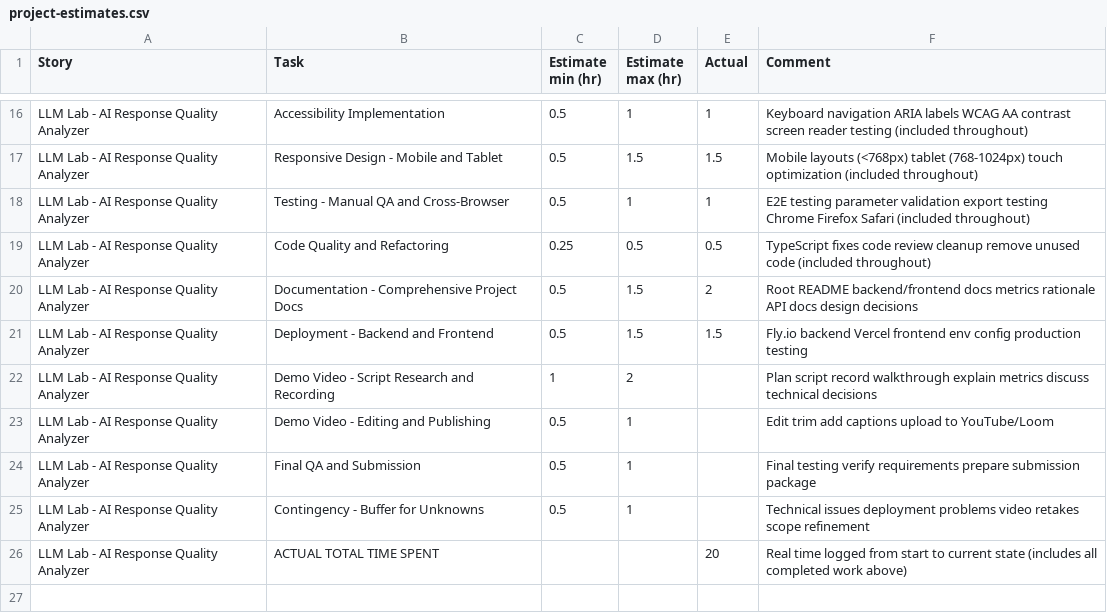
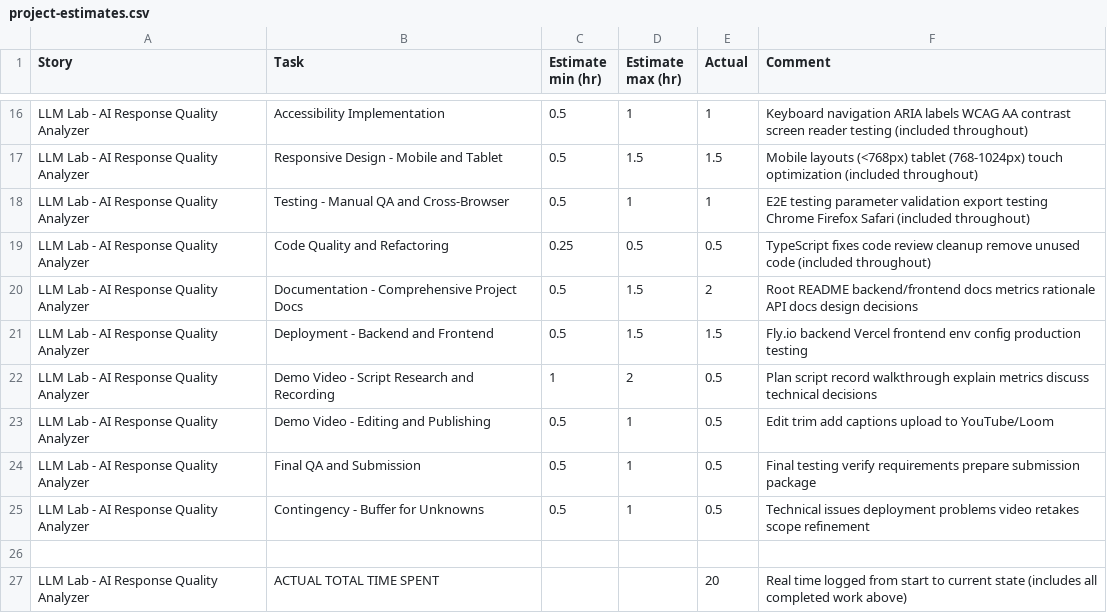
Before and after one commit to tdeleanu/gen-ai-labs-challenge, a CSV file: project-estimates.csv, drawn as a sheet; only a part is shown, gaps mark what is left out.

Commit message:
Update project estimates with actual time spent
Added actual time spent on project and updated estimates.

```diff
--- a/project-estimates.csv
+++ b/project-estimates.csv
@@ -21,6 +21,7 @@ LLM Lab - AI Response Quality Analyzer;Documentation - Comprehensive Project Doc
 LLM Lab - AI Response Quality Analyzer;Deployment - Backend and Frontend;0.5;1.5;1.5;Fly.io backend Vercel frontend env config production testing
-LLM Lab - AI Response Quality Analyzer;Demo Video - Script Research and Recording;1;2;;Plan script record walkthrough explain metrics discuss technical decisions
-LLM Lab - AI Response Quality Analyzer;Demo Video - Editing and Publishing;0.5;1;;Edit trim add captions upload to YouTube/Loom
-LLM Lab - AI Response Quality Analyzer;Final QA and Submission;0.5;1;;Final testing verify requirements prepare submission package
-LLM Lab - AI Response Quality Analyzer;Contingency - Buffer for Unknowns;0.5;1;;Technical issues deployment problems video retakes scope refinement
+LLM Lab - AI Response Quality Analyzer;Demo Video - Script Research and Recording;1;2;0.5;Plan script record walkthrough explain metrics discuss technical decisions
+LLM Lab - AI Response Quality Analyzer;Demo Video - Editing and Publishing;0.5;1;0.5;Edit trim add captions upload to YouTube/Loom
+LLM Lab - AI Response Quality Analyzer;Final QA and Submission;0.5;1;0.5;Final testing verify requirements prepare submission package
+LLM Lab - AI Response Quality Analyzer;Contingency - Buffer for Unknowns;0.5;1;0.5;Technical issues deployment problems video retakes scope refinement
+
 LLM Lab - AI Response Quality Analyzer;ACTUAL TOTAL TIME SPENT;;;20;Real time logged from start to current state (includes all completed work above)
```
